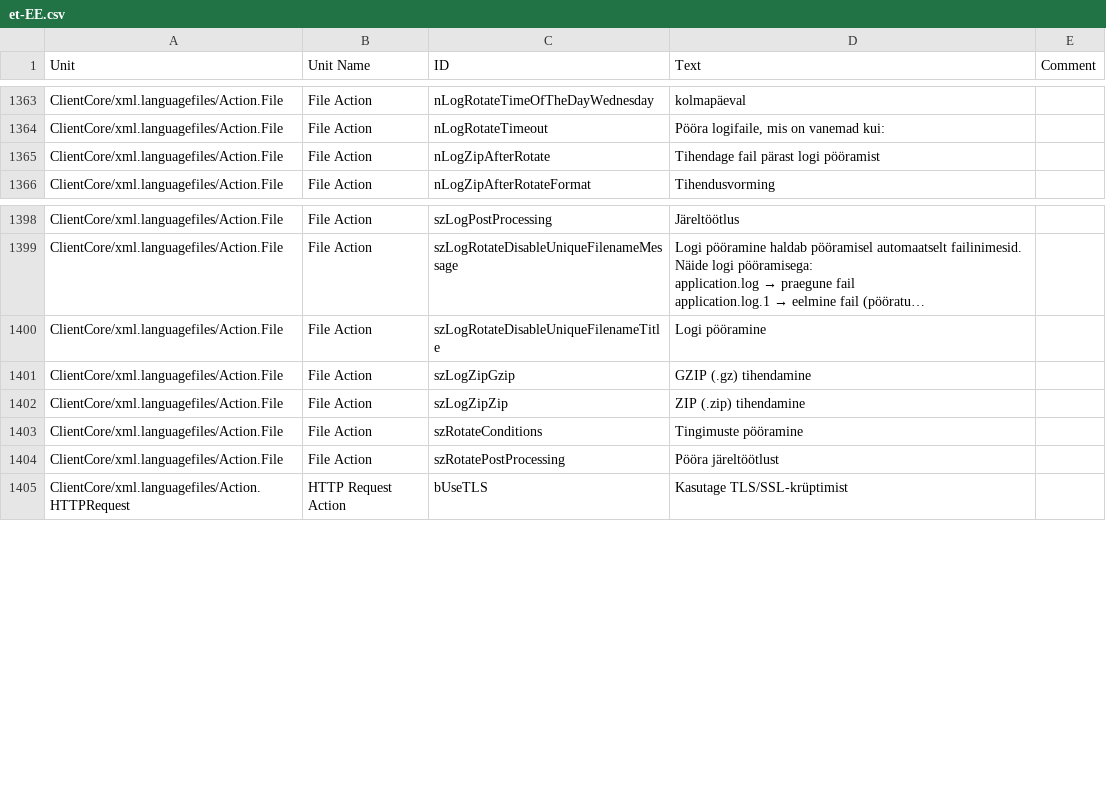
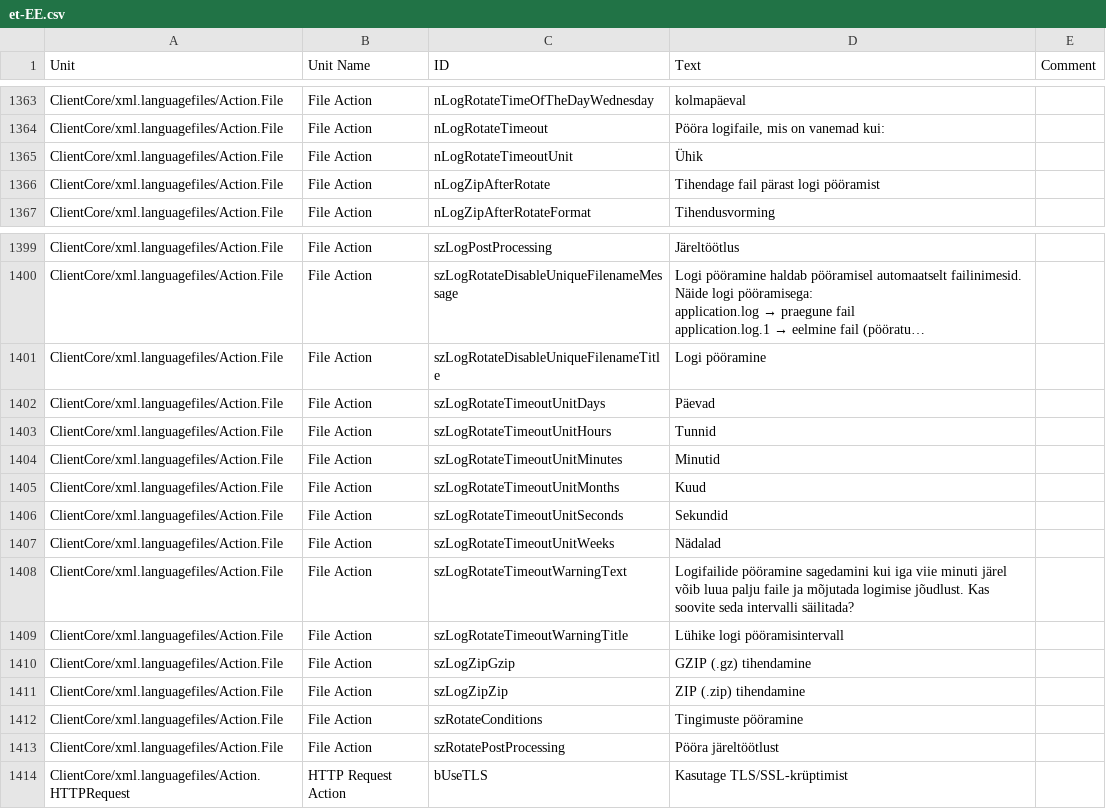
Before and after one commit to Adiscon/adiscon-community, a CSV file: language-files/clientcore/et-EE.csv, drawn as a sheet; only a part is shown, gaps mark what is left out; long unchanged cells end in …; the diff names each change by its address in the sheet, - before the commit and + after, or states it on an @@ line.

```diff
--- a/language-files/clientcore/et-EE.csv
+++ b/language-files/clientcore/et-EE.csv
+row 1365: ClientCore/xml.languagefiles/Action.File | File Action | nLogRotateTimeoutUnit | Ühik
+row 1402: ClientCore/xml.languagefiles/Action.File | File Action | szLogRotateTimeoutUnitDays | Päevad
+row 1403: ClientCore/xml.languagefiles/Action.File | File Action | szLogRotateTimeoutUnitHours | Tunnid
+row 1404: ClientCore/xml.languagefiles/Action.File | File Action | szLogRotateTimeoutUnitMinutes | Minutid
+row 1405: ClientCore/xml.languagefiles/Action.File | File Action | szLogRotateTimeoutUnitMonths | Kuud
+row 1406: ClientCore/xml.languagefiles/Action.File | File Action | szLogRotateTimeoutUnitSeconds | Sekundid
+row 1407: ClientCore/xml.languagefiles/Action.File | File Action | szLogRotateTimeoutUnitWeeks | Nädalad
+row 1408: ClientCore/xml.languagefiles/Action.File | File Action | szLogRotateTimeoutWarningText | Logifailide pööramine sagedamini kui iga viie minuti järel võib luua palju faile ja mõjutada logimise jõudlust. Kas soovite seda intervalli säilitada?
+row 1409: ClientCore/xml.languagefiles/Action.File | File Action | szLogRotateTimeoutWarningTitle | Lühike logi pööramisintervall
```
Also changed, not shown: language-files/clientcore/es-ES.csv, language-files/clientcore/fr-FR.csv, 5 other files.
